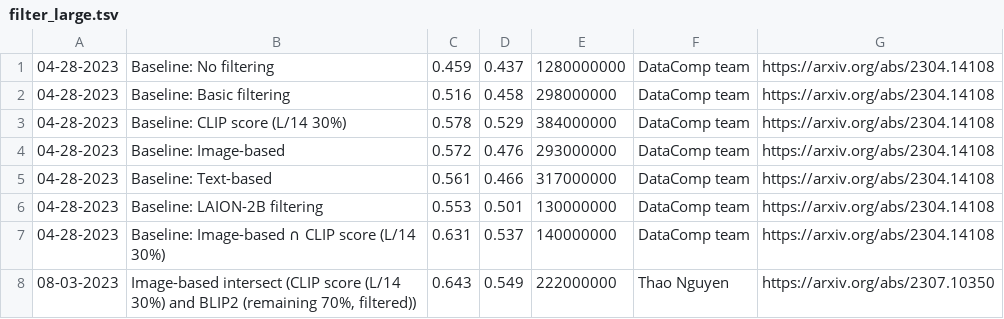
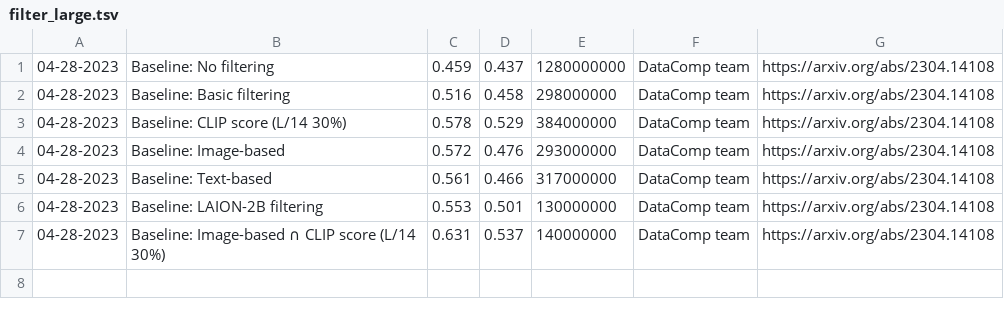
Before and after one commit to mlfoundations/datacomp_site, a TSV file: data/filter_large.tsv, drawn as a sheet; the diff names each change by its address in the sheet, - before the commit and + after, or states it on an @@ line.

```diff
--- a/data/filter_large.tsv
+++ b/data/filter_large.tsv
-row 8: 08-03-2023 | Image-based intersect (CLIP score (L/14 30%) and BLIP2 (remaining 70%, filtered)) | 0.643 | 0.549 | 222000000 | Thao Nguyen | https://arxiv.org/abs/2307.10350
```
Also changed, not shown: data/byod_large.tsv, data/byod_medium.tsv, 3 other files.
